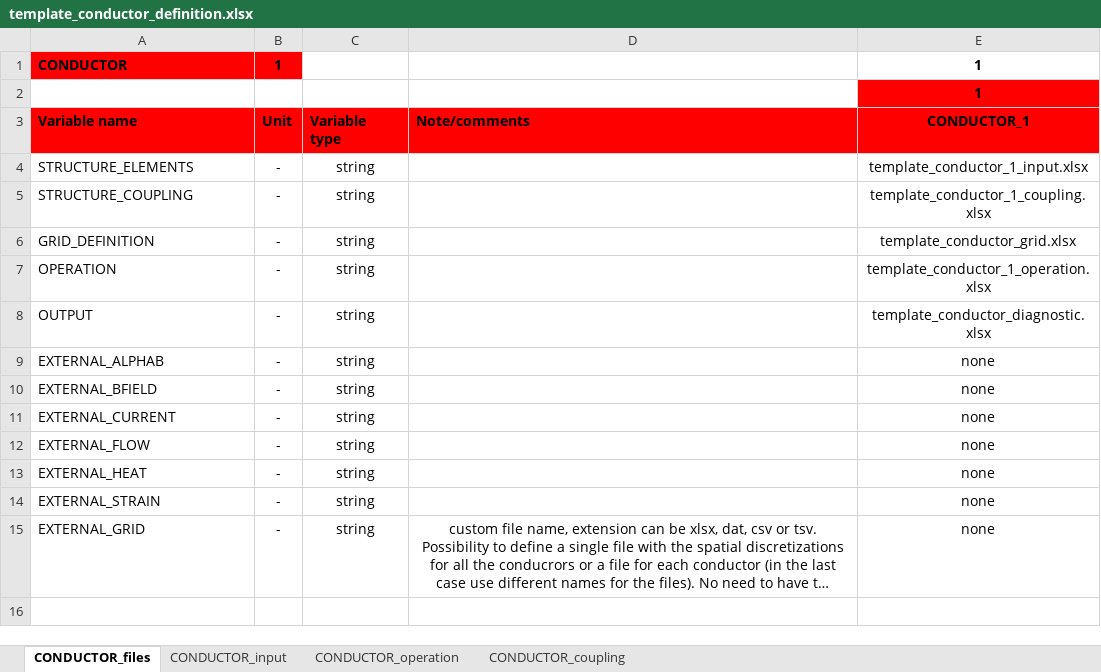
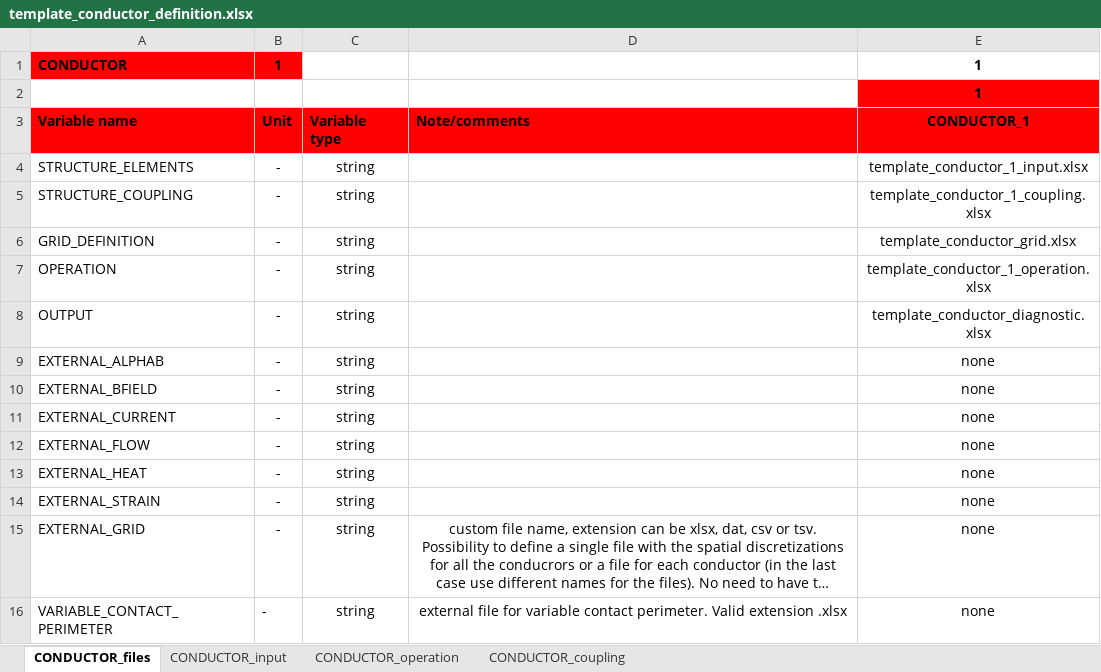
Before and after one commit to MAHTEP/OPENSC2, an Excel workbook: source_code/input_files/input_file_template/template_conductor_definition.xlsx, sheet CONDUCTOR_files, drawn as a sheet; long unchanged cells end in …; values as stored, in another font and other column widths than the file's, no borders; the diff names each change by its address in the sheet, - before the commit and + after, or states it on an @@ line.

Commit message:
chore!: new variable in sheet CONDUCTOR_file of conductor_definition.xlsx
BREAKING CHANGES: added new variable VARIABLE_CONTACT_PERIMETER in sheet CONDUCTOR_file of input file conductor_definition.xlsx. This variable stores the name of the user defined auxiliary input file (e.g.,variable_contact_perimeter.xlsx) to be used to assign a variable contact perimeter between conductor components.

modified:   input_files/input_file_template/template_conductor_definition.xlsx

```diff
--- a/source_code/input_files/input_file_template/template_conductor_definition.xlsx (sheet CONDUCTOR_files)
+++ b/source_code/input_files/input_file_template/template_conductor_definition.xlsx (sheet CONDUCTOR_files)
+row 16: VARIABLE_CONTACT_PERIMETER | - | string | external file for variable contact perimeter. Valid extension .xlsx | none
```
